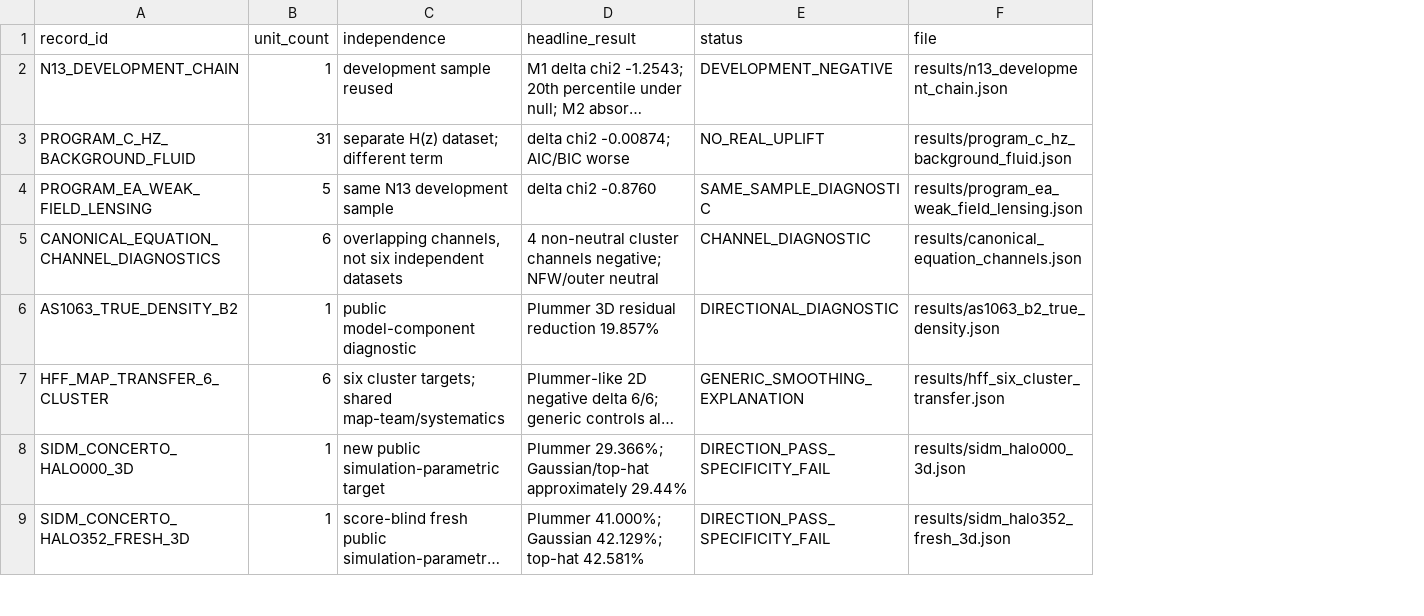
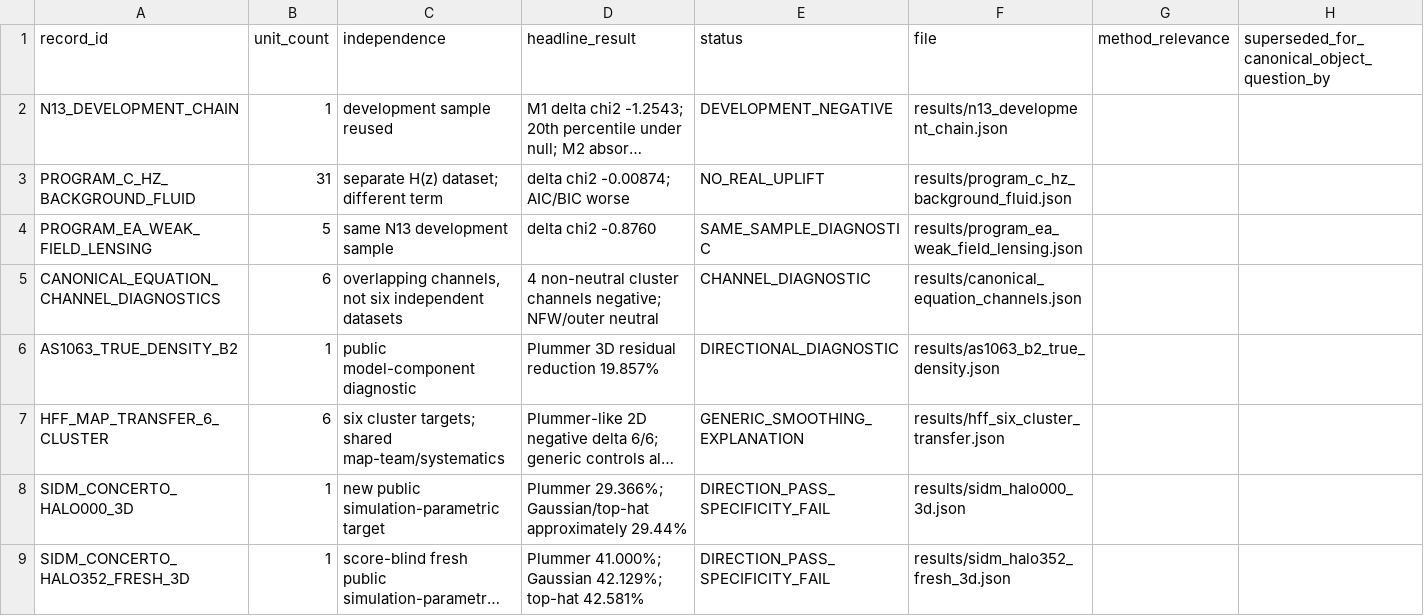
Before and after one commit to effacermonexistence/orthogonal-projection-term-benchmarks, a CSV file: results/experiment_registry.csv, drawn as a sheet; only a part is shown; long unchanged cells end in …; the diff covers the shown part only; the diff names each change by its address in the sheet, - before the commit and + after, or states it on an @@ line.

Commit message:
Correct off-object Jeans downlift classification

```diff
--- a/results/experiment_registry.csv
+++ b/results/experiment_registry.csv
+column G (method_relevance), empty
+column H, row 1: superseded_for_canonical_object_question_by
```
Also changed, not shown: 1 edited cell elsewhere in this file, 15 other files.
